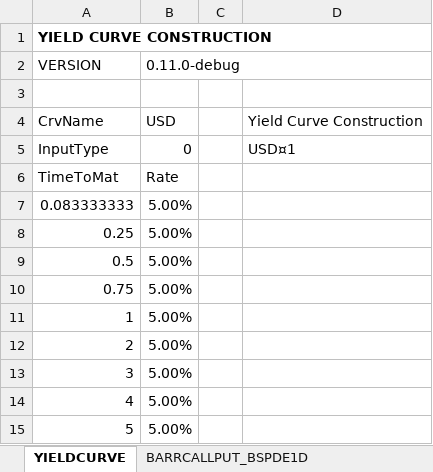
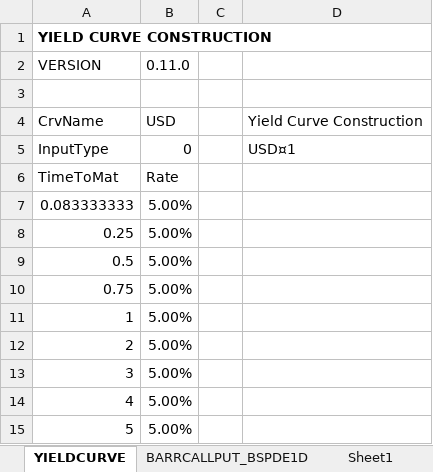
Before and after one commit to parallelipopat/Group3-orflib, an Excel workbook: Barrier Pricing PDE.xlsx, sheet YIELDCURVE, drawn as a sheet; values as stored, in another font and other column widths than the file's, no borders; the diff names each change by its address in the sheet, - before the commit and + after, or states it on an @@ line.

```diff
--- a/Barrier Pricing PDE.xlsx (sheet YIELDCURVE)
+++ b/Barrier Pricing PDE.xlsx (sheet YIELDCURVE)
+sheet tab: Sheet1
-B2: 0.11.0-debug
+B2: 0.11.0
```
Also changed, not shown: sheet BARRCALLPUT_BSPDE1D, sheet Weekly BGK, sheet Daily BGK, sheet Monthly BGK, 6 other files.
